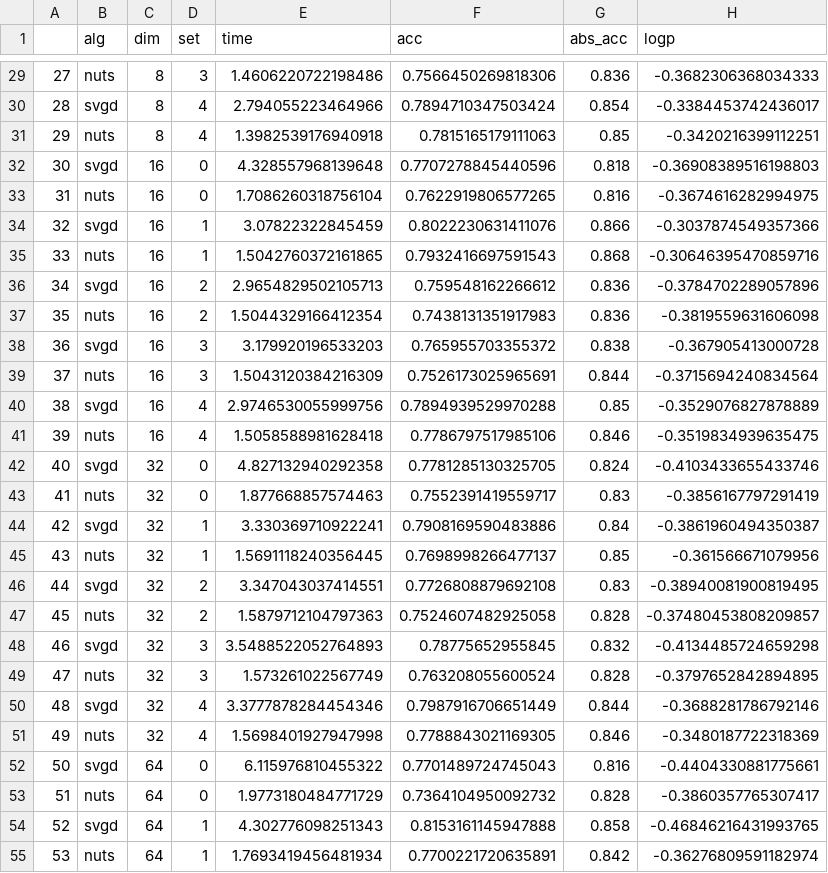
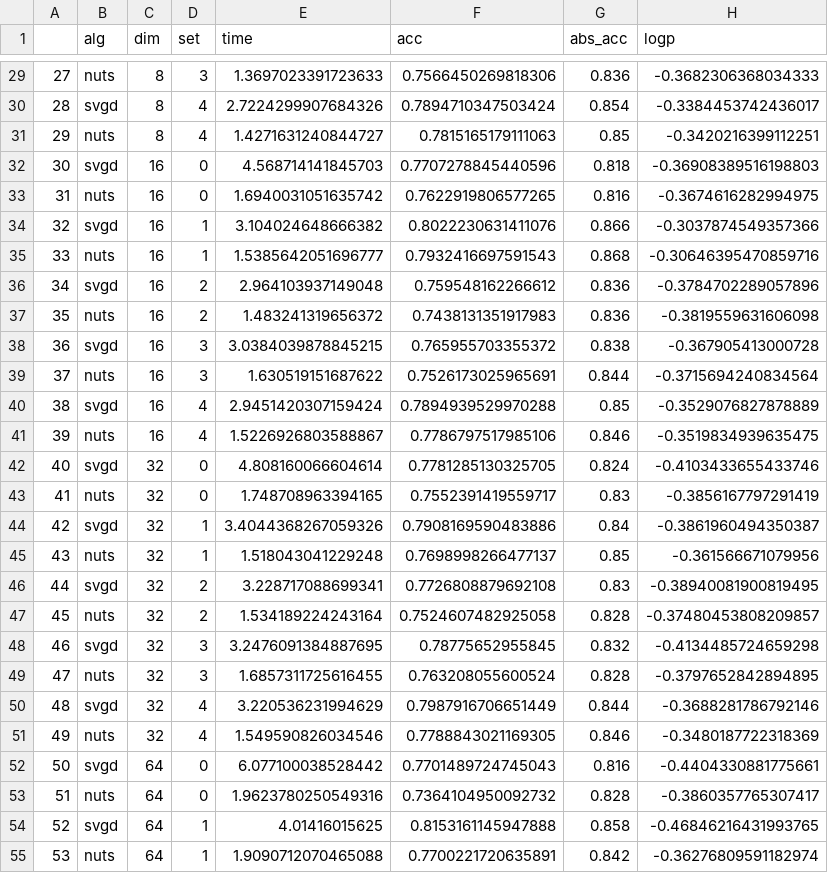
Before and after one commit to apivich-h/cs6216-svgd-project, a CSV file: results/logistic_results_dims.csv, drawn as a sheet; only a part is shown, gaps mark what is left out; the diff covers the shown part only.

```diff
--- a/results/logistic_results_dims.csv
+++ b/results/logistic_results_dims.csv
@@ -29,27 +29,27 @@
-27,nuts,8,3,1.4606220722198486,0.7566450269818306,0.836,-0.3682306368034333
-28,svgd,8,4,2.794055223464966,0.7894710347503424,0.854,-0.3384453742436017
-29,nuts,8,4,1.3982539176940918,0.7815165179111063,0.85,-0.3420216399112251
-30,svgd,16,0,4.328557968139648,0.7707278845440596,0.818,-0.36908389516198803
-31,nuts,16,0,1.7086260318756104,0.7622919806577265,0.816,-0.3674616282994975
-32,svgd,16,1,3.07822322845459,0.8022230631411076,0.866,-0.3037874549357366
-33,nuts,16,1,1.5042760372161865,0.7932416697591543,0.868,-0.30646395470859716
-34,svgd,16,2,2.9654829502105713,0.759548162266612,0.836,-0.3784702289057896
-35,nuts,16,2,1.5044329166412354,0.7438131351917983,0.836,-0.3819559631606098
-36,svgd,16,3,3.179920196533203,0.765955703355372,0.838,-0.367905413000728
-37,nuts,16,3,1.5043120384216309,0.7526173025965691,0.844,-0.3715694240834564
-38,svgd,16,4,2.9746530055999756,0.7894939529970288,0.85,-0.3529076827878889
-39,nuts,16,4,1.5058588981628418,0.7786797517985106,0.846,-0.3519834939635475
-40,svgd,32,0,4.827132940292358,0.7781285130325705,0.824,-0.4103433655433746
-41,nuts,32,0,1.877668857574463,0.7552391419559717,0.83,-0.3856167797291419
-42,svgd,32,1,3.330369710922241,0.7908169590483886,0.84,-0.3861960494350387
-43,nuts,32,1,1.5691118240356445,0.7698998266477137,0.85,-0.361566671079956
-44,svgd,32,2,3.347043037414551,0.7726808879692108,0.83,-0.38940081900819495
-45,nuts,32,2,1.5879712104797363,0.7524607482925058,0.828,-0.37480453808209857
-46,svgd,32,3,3.5488522052764893,0.78775652955845,0.832,-0.4134485724659298
-47,nuts,32,3,1.573261022567749,0.763208055600524,0.828,-0.3797652842894895
-48,svgd,32,4,3.3777878284454346,0.7987916706651449,0.844,-0.3688281786792146
-49,nuts,32,4,1.5698401927947998,0.7788843021169305,0.846,-0.3480187722318369
-50,svgd,64,0,6.115976810455322,0.7701489724745043,0.816,-0.4404330881775661
-51,nuts,64,0,1.9773180484771729,0.7364104950092732,0.828,-0.3860357765307417
-52,svgd,64,1,4.302776098251343,0.8153161145947888,0.858,-0.46846216431993765
-53,nuts,64,1,1.7693419456481934,0.7700221720635891,0.842,-0.36276809591182974
+27,nuts,8,3,1.3697023391723633,0.7566450269818306,0.836,-0.3682306368034333
+28,svgd,8,4,2.7224299907684326,0.7894710347503424,0.854,-0.3384453742436017
+29,nuts,8,4,1.4271631240844727,0.7815165179111063,0.85,-0.3420216399112251
+30,svgd,16,0,4.568714141845703,0.7707278845440596,0.818,-0.36908389516198803
+31,nuts,16,0,1.6940031051635742,0.7622919806577265,0.816,-0.3674616282994975
+32,svgd,16,1,3.104024648666382,0.8022230631411076,0.866,-0.3037874549357366
+33,nuts,16,1,1.5385642051696777,0.7932416697591543,0.868,-0.30646395470859716
+34,svgd,16,2,2.964103937149048,0.759548162266612,0.836,-0.3784702289057896
+35,nuts,16,2,1.483241319656372,0.7438131351917983,0.836,-0.3819559631606098
+36,svgd,16,3,3.0384039878845215,0.765955703355372,0.838,-0.367905413000728
+37,nuts,16,3,1.630519151687622,0.7526173025965691,0.844,-0.3715694240834564
+38,svgd,16,4,2.9451420307159424,0.7894939529970288,0.85,-0.3529076827878889
+39,nuts,16,4,1.5226926803588867,0.7786797517985106,0.846,-0.3519834939635475
+40,svgd,32,0,4.808160066604614,0.7781285130325705,0.824,-0.4103433655433746
+41,nuts,32,0,1.748708963394165,0.7552391419559717,0.83,-0.3856167797291419
+42,svgd,32,1,3.4044368267059326,0.7908169590483886,0.84,-0.3861960494350387
+43,nuts,32,1,1.518043041229248,0.7698998266477137,0.85,-0.361566671079956
+44,svgd,32,2,3.228717088699341,0.7726808879692108,0.83,-0.38940081900819495
+45,nuts,32,2,1.534189224243164,0.7524607482925058,0.828,-0.37480453808209857
+46,svgd,32,3,3.2476091384887695,0.78775652955845,0.832,-0.4134485724659298
+47,nuts,32,3,1.6857311725616455,0.763208055600524,0.828,-0.3797652842894895
+48,svgd,32,4,3.220536231994629,0.7987916706651449,0.844,-0.3688281786792146
+49,nuts,32,4,1.549590826034546,0.7788843021169305,0.846,-0.3480187722318369
+50,svgd,64,0,6.077100038528442,0.7701489724745043,0.816,-0.4404330881775661
+51,nuts,64,0,1.9623780250549316,0.7364104950092732,0.828,-0.3860357765307417
+52,svgd,64,1,4.01416015625,0.8153161145947888,0.858,-0.46846216431993765
+53,nuts,64,1,1.9090712070465088,0.7700221720635891,0.842,-0.36276809591182974
```
Also changed, not shown: 53 edited cells elsewhere in this file, results/bnn_results_uci.csv, results/logistic_results_realdata.csv, 15 other files.
